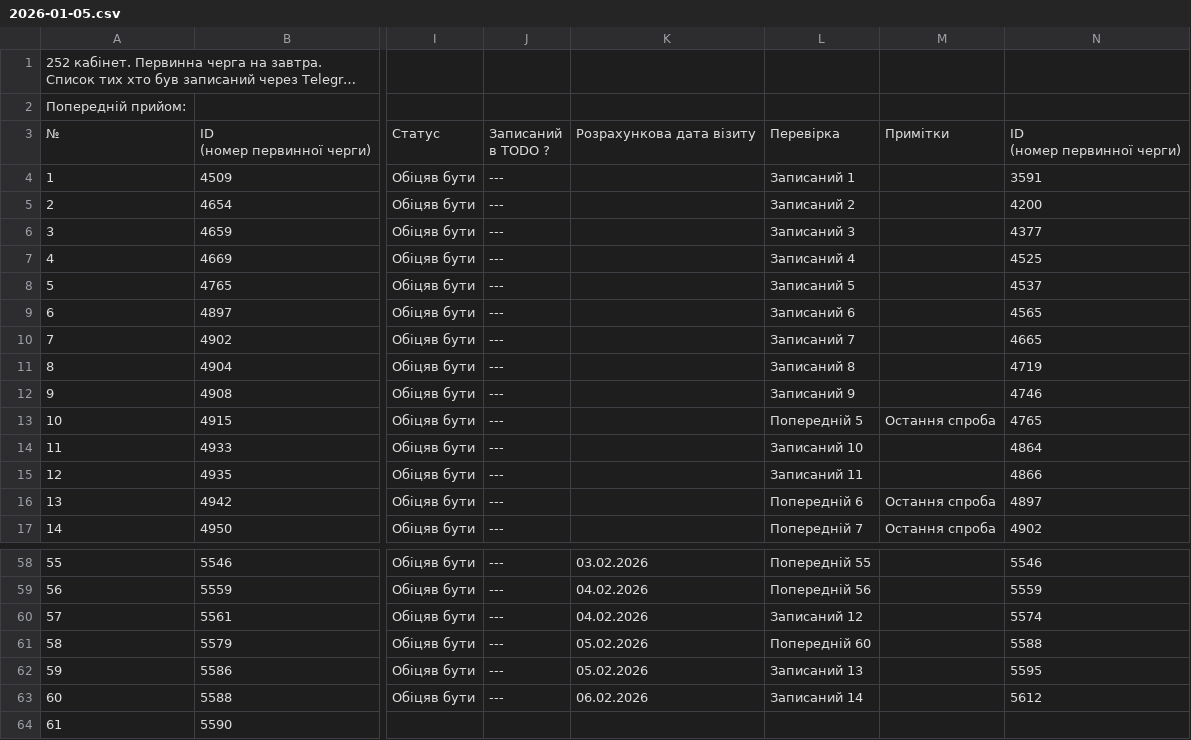
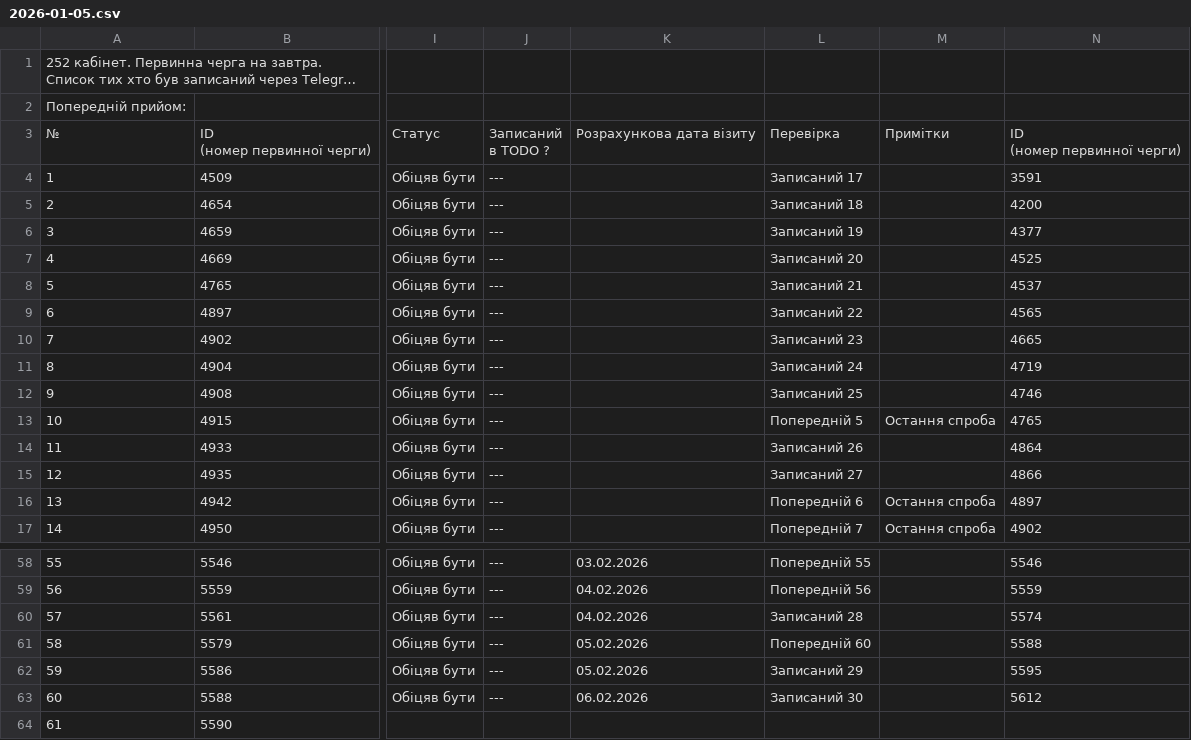
Before and after one commit to zbstof/vlk-zakrevskoho, a CSV file: daily_sheets_cache/2026-01-05.csv, drawn as a sheet; only a part is shown, gaps mark what is left out; long unchanged cells end in …; the diff names each change by its address in the sheet, - before the commit and + after, or states it on an @@ line.

```diff
--- a/daily_sheets_cache/2026-01-05.csv
+++ b/daily_sheets_cache/2026-01-05.csv
-L4: Записаний 1
+L4: Записаний 17
-L5: Записаний 2
+L5: Записаний 18
-L6: Записаний 3
+L6: Записаний 19
-L7: Записаний 4
+L7: Записаний 20
-L8: Записаний 5
+L8: Записаний 21
-L9: Записаний 6
+L9: Записаний 22
-L10: Записаний 7
+L10: Записаний 23
-L11: Записаний 8
+L11: Записаний 24
-L12: Записаний 9
+L12: Записаний 25
-L14: Записаний 10
+L14: Записаний 26
-L15: Записаний 11
+L15: Записаний 27
-L60: Записаний 12
+L60: Записаний 28
-L62: Записаний 13
+L62: Записаний 29
-L63: Записаний 14
+L63: Записаний 30
```
Also changed, not shown: daily_sheets_cache/2025-12-30.csv, daily_sheets_cache/_stats.csv, 1 other file.
